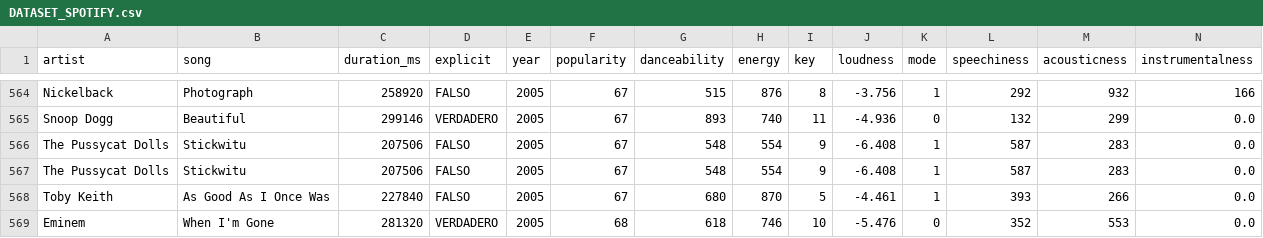
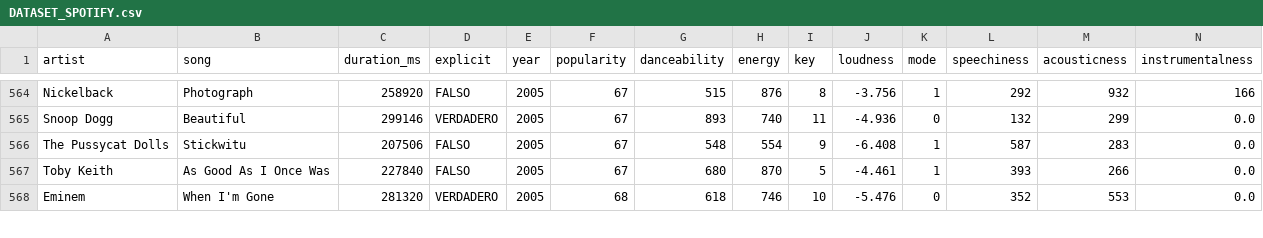
Before and after one commit to Camivallejo/Examen, a CSV file: DATASET_SPOTIFY.csv, drawn as a sheet; only a part is shown, gaps mark what is left out; rows hold the shown columns only; the diff names each change by its address in the sheet, - before the commit and + after, or states it on an @@ line.

Commit message:
DATASET_SPOTIFY.csv

```diff
--- a/DATASET_SPOTIFY.csv
+++ b/DATASET_SPOTIFY.csv
-row 567: The Pussycat Dolls | Stickwitu | 207506 | FALSO | 2005 | 67 | 548 | 554 | 9 | -6.408 | 1 | 587 | 283 | 0.0
```
